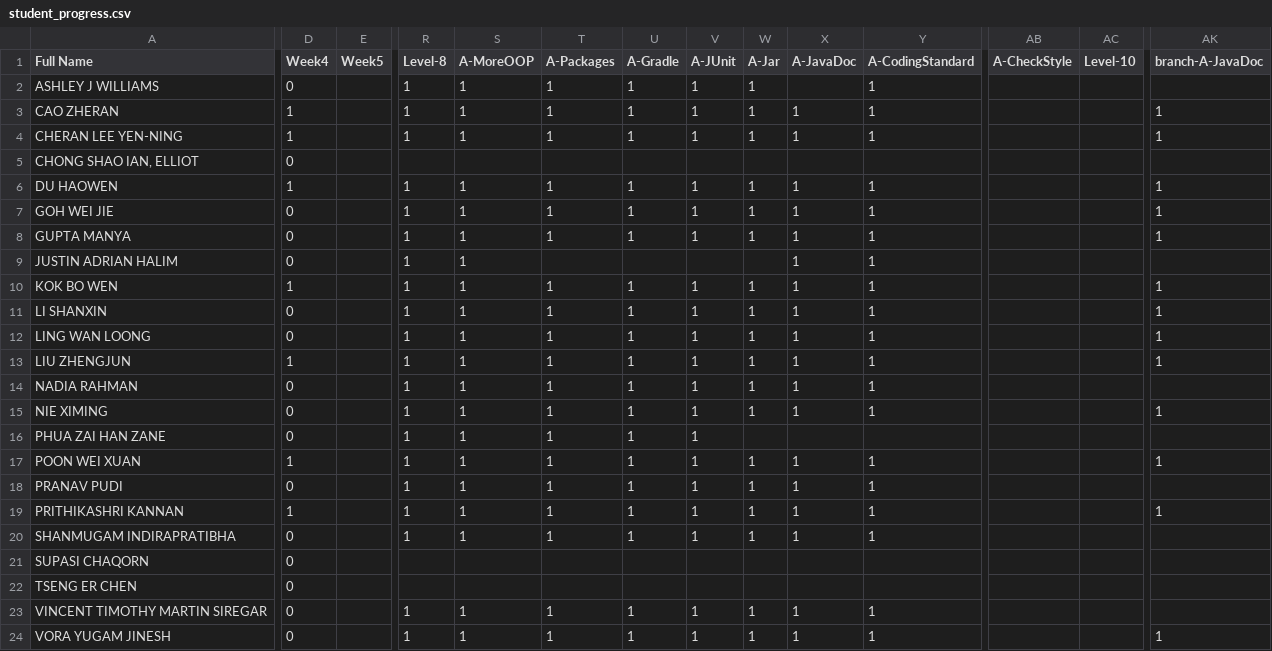
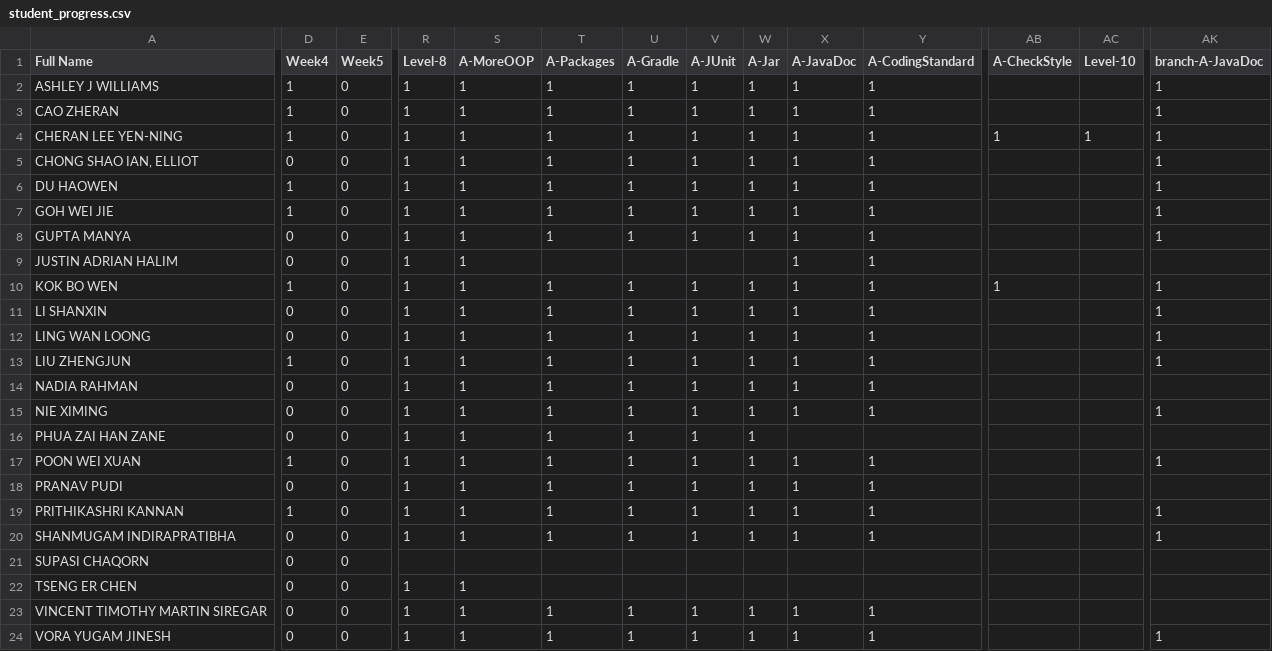
Before and after one commit to Pranavan135/ip-progress-dashboard, a CSV file: data/student_progress.csv, drawn as a sheet; only a part is shown, gaps mark what is left out; the diff covers the shown part only; the diff names each change by its address in the sheet, - before the commit and + after, or states it on an @@ line.

Commit message:
Update week4 and week5 together

```diff
--- a/data/student_progress.csv
+++ b/data/student_progress.csv
-D2 (Week4): 0
+D2 (Week4): 1
-E2:E24 (Week5): (empty)
+E2:E24 (Week5): 0
-X2 (A-JavaDoc): (empty)
+X2 (A-JavaDoc): 1
-AK2 (branch-A-JavaDoc): (empty)
+AK2 (branch-A-JavaDoc): 1
-AB4 (A-CheckStyle): (empty)
+AB4 (A-CheckStyle): 1
-AC4 (Level-10): (empty)
+AC4 (Level-10): 1
-R5 (Level-8): (empty)
+R5 (Level-8): 1
-S5 (A-MoreOOP): (empty)
+S5 (A-MoreOOP): 1
-T5 (A-Packages): (empty)
+T5 (A-Packages): 1
-U5 (A-Gradle): (empty)
+U5 (A-Gradle): 1
-V5 (A-JUnit): (empty)
+V5 (A-JUnit): 1
-W5 (A-Jar): (empty)
+W5 (A-Jar): 1
-X5 (A-JavaDoc): (empty)
+X5 (A-JavaDoc): 1
-Y5 (A-CodingStandard): (empty)
+Y5 (A-CodingStandard): 1
-AK5 (branch-A-JavaDoc): (empty)
+AK5 (branch-A-JavaDoc): 1
-D7 (Week4): 0
+D7 (Week4): 1
-AB10 (A-CheckStyle): (empty)
+AB10 (A-CheckStyle): 1
-W16 (A-Jar): (empty)
+W16 (A-Jar): 1
-AK20 (branch-A-JavaDoc): (empty)
+AK20 (branch-A-JavaDoc): 1
-R22 (Level-8): (empty)
+R22 (Level-8): 1
-S22 (A-MoreOOP): (empty)
+S22 (A-MoreOOP): 1
```
Also changed, not shown: 13 edited cells elsewhere in this file, 1 other file.
